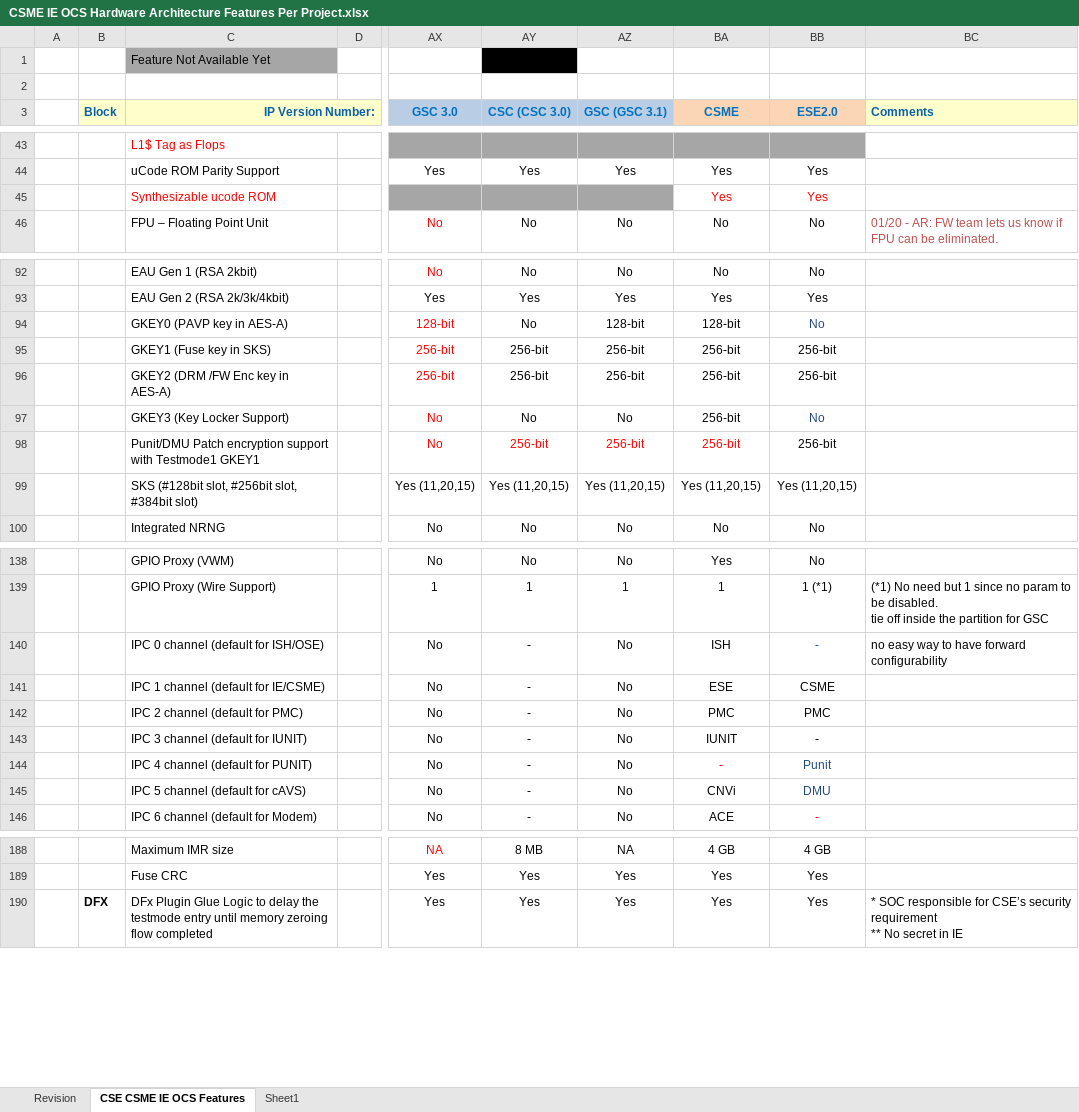
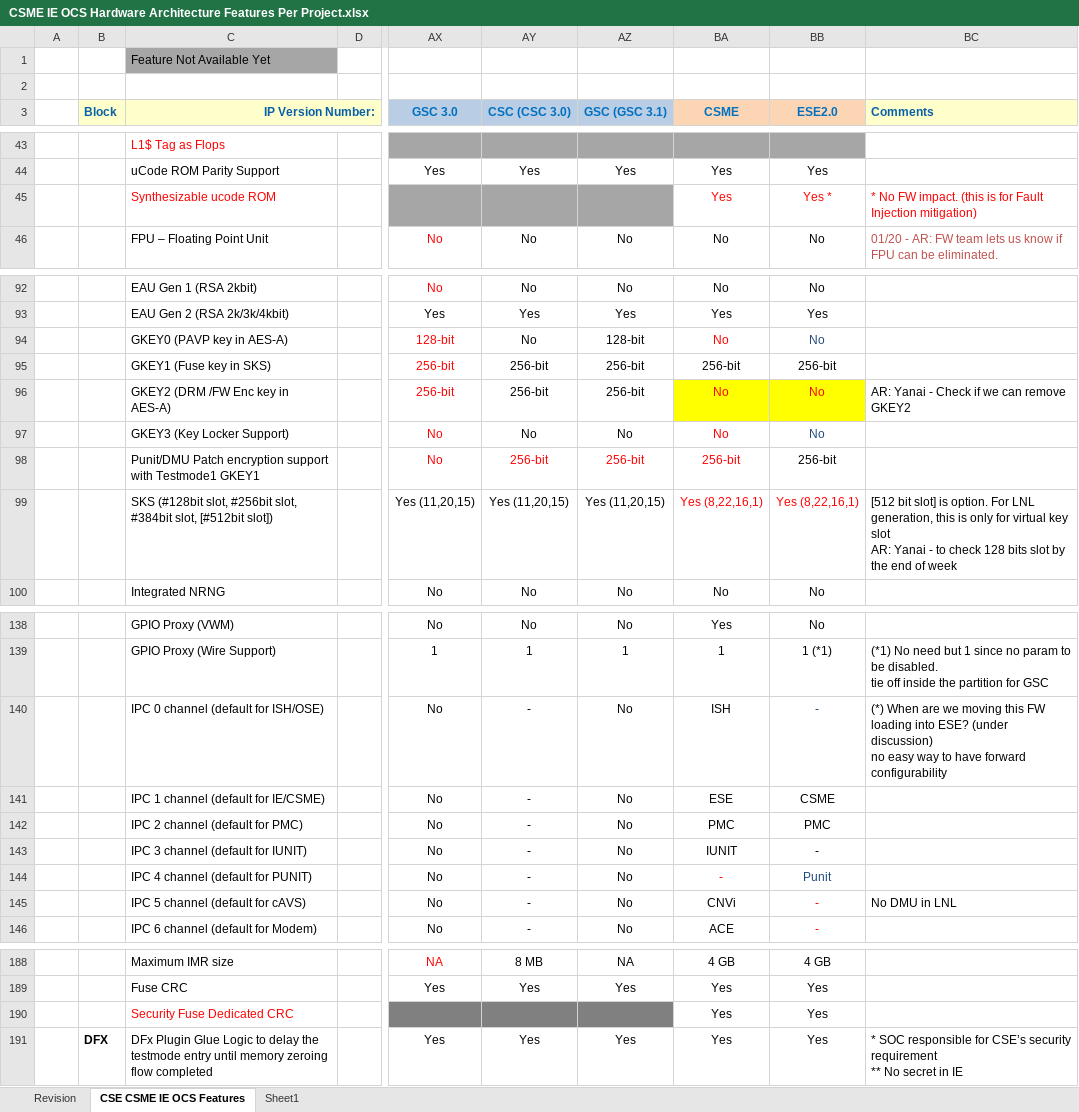
Before and after one commit to jason-ytsao/exp_submodule, an Excel workbook: ArchSpecs/Working/CSME IE OCS Hardware Architecture Features Per Project.xlsx, sheet CSE CSME IE OCS Features, drawn as a sheet; only a part is shown, gaps mark what is left out; values as stored, in another font and other column widths than the file's, no borders; rows hold the shown columns only; ↵ is a line break in a cell; the diff covers the shown part only; the diff names each change by its address in the sheet, - before the commit and + after, or states it on an @@ line.

Commit message:
165 - includes FW team feedback on Jan 10, 2021.
[git-p4: depot-paths = "//depot/projects/coe/CSME/": change = 795698]

```diff
--- a/ArchSpecs/Working/CSME IE OCS Hardware Architecture Features Per Project.xlsx (sheet CSE CSME IE OCS Features)
+++ b/ArchSpecs/Working/CSME IE OCS Hardware Architecture Features Per Project.xlsx (sheet CSE CSME IE OCS Features)
-AY1 fill: #000000
+AY1 fill: none
-BB45 (ESE2.0): Yes
+BB45 (ESE2.0): Yes *
-BC45 (Comments): (empty)
+BC45 (Comments): * No FW impact. (this is for Fault Injection mitigation)
-BA94 (CSME): 128-bit
+BA94 (CSME): No
-BA94 text colour: black
+BA94 text colour: #FF0000
-BA96:BA97 (CSME): 256-bit
+BA96:BA97 (CSME): No
@@ BA96:BB96 text colour: black → #FF0000, fill: none → #FFFF00 @@
-BB96 (ESE2.0): 256-bit
+BB96 (ESE2.0): No
-BC96 (Comments): (empty)
+BC96 (Comments): AR: Yanai - Check if we can remove GKEY2
-BA97 text colour: black
+BA97 text colour: #FF0000
-C99 (IP Version Number:): …slot, #384bit slot)
+C99 (IP Version Number:): …slot, #384bit slot, [#512bit slot])
-BA99 (CSME): Yes (11,20,15)
+BA99 (CSME): Yes (8,22,16,1)
-BA99:BB99 text colour: black
+BA99:BB99 text colour: #FF0000
-BB99 (ESE2.0): Yes (11,20,15)
+BB99 (ESE2.0): Yes (8,22,16,1)
-BC99 (Comments): (empty)
+BC99 (Comments): [512 bit slot] is option. For LNL generation, this is only for virtual key slot ↵ AR: Yanai - to check 128 bits slot by the end of week
-BC140 (Comments): no easy…
+BC140 (Comments): (*) When are we moving this FW loading into ESE? (under discussion) ↵ no easy…
-BB145 (ESE2.0): DMU
+BB145 (ESE2.0): -
-BB145 text colour: #1F497D
+BB145 text colour: #FF0000
-BC145 (Comments): (empty)
+BC145 (Comments): No DMU in LNL
+row 190:  |  | Security Fuse Dedicated CRC |  |  |  |  | Yes | Yes
```
Also changed, not shown: 3 edited cells and cell formats elsewhere in this sheet, sheet Revision.
